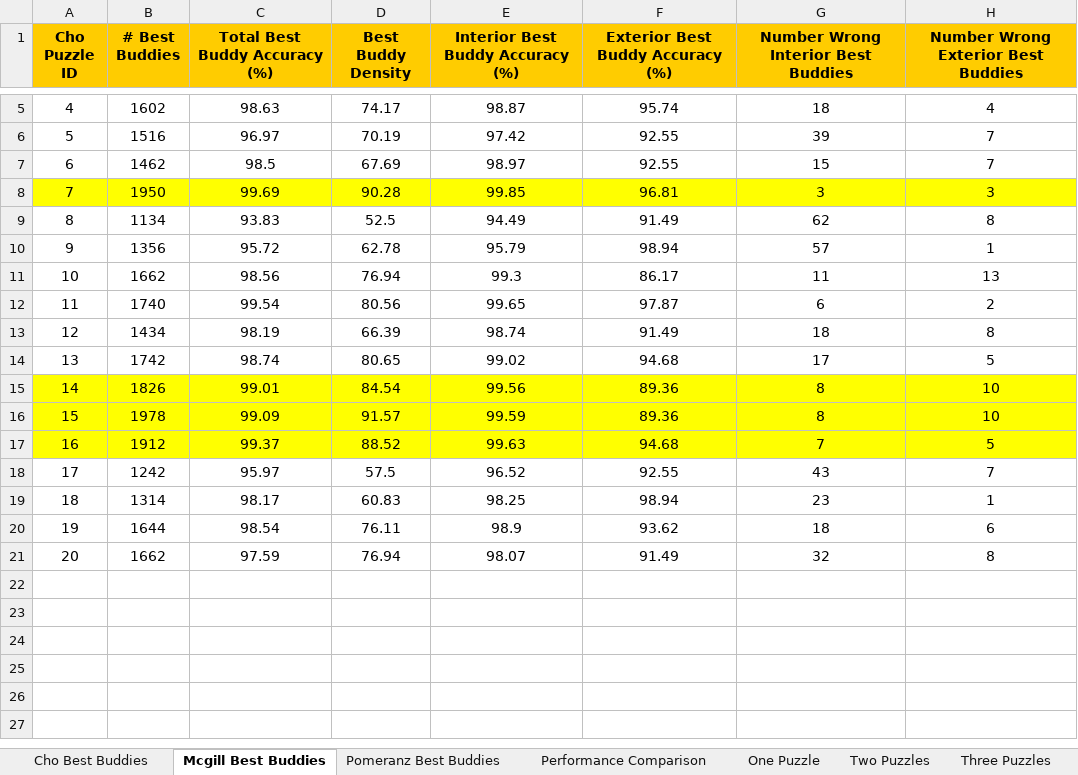
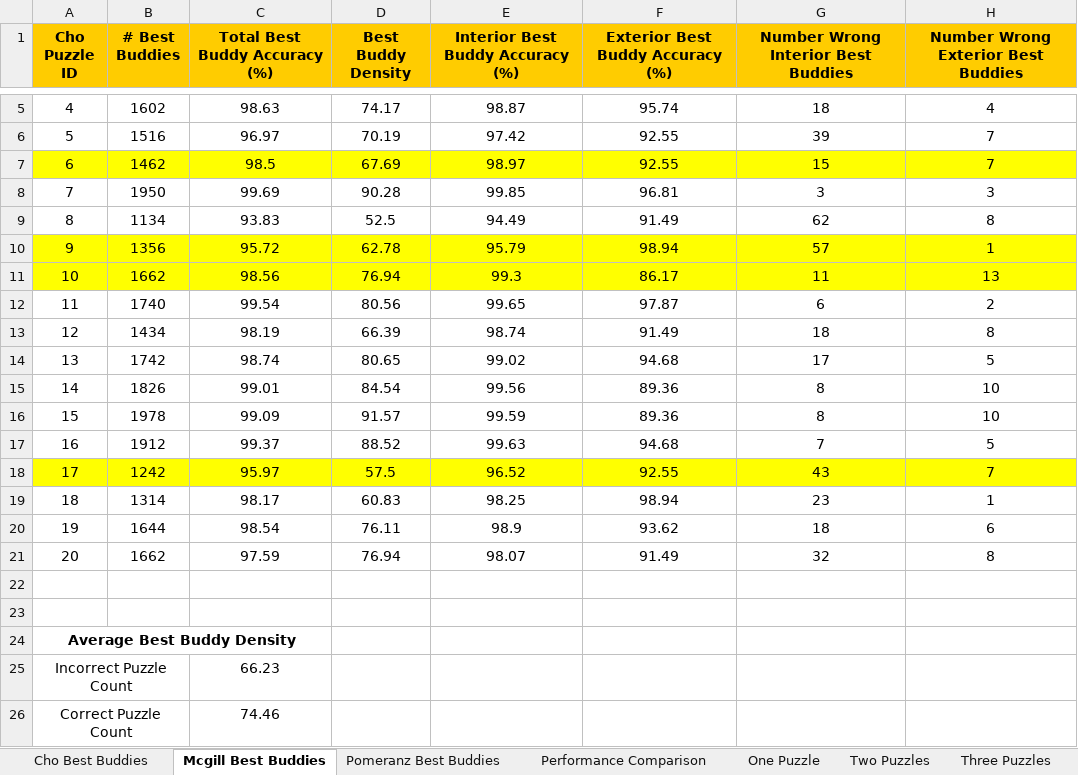
Before and after one commit to ZaydH/sjsu_thesis, an Excel workbook: Results/Mixed Bag Solver Puzzle Results.xlsx, sheet Mcgill Best Buddies, drawn as a sheet; only a part is shown, gaps mark what is left out; values as stored, in another font and other column widths than the file's, no borders; the diff names each change by its address in the sheet, - before the commit and + after, or states it on an @@ line.

Commit message:
Updating the analysis in the mixed bag solver results page.

```diff
--- a/Results/Mixed Bag Solver Puzzle Results.xlsx (sheet Mcgill Best Buddies)
+++ b/Results/Mixed Bag Solver Puzzle Results.xlsx (sheet Mcgill Best Buddies)
-A7:H7 fill: none
+A7:H7 fill: #FFFF00
-A8:H8 fill: #FFFF00
+A8:H8 fill: none
-A10:H11 fill: none
+A10:H11 fill: #FFFF00
-A15:H17 fill: #FFFF00
+A15:H17 fill: none
-A18:H18 fill: none
+A18:H18 fill: #FFFF00
+row 22: (empty)
+row 23: (empty)
+row 24: Average Best Buddy Density
+row 25: Incorrect Puzzle Count |  | 66.23
+row 26: Correct Puzzle Count |  | 74.46
```
Also changed, not shown: sheet Pomeranz Best Buddies.
